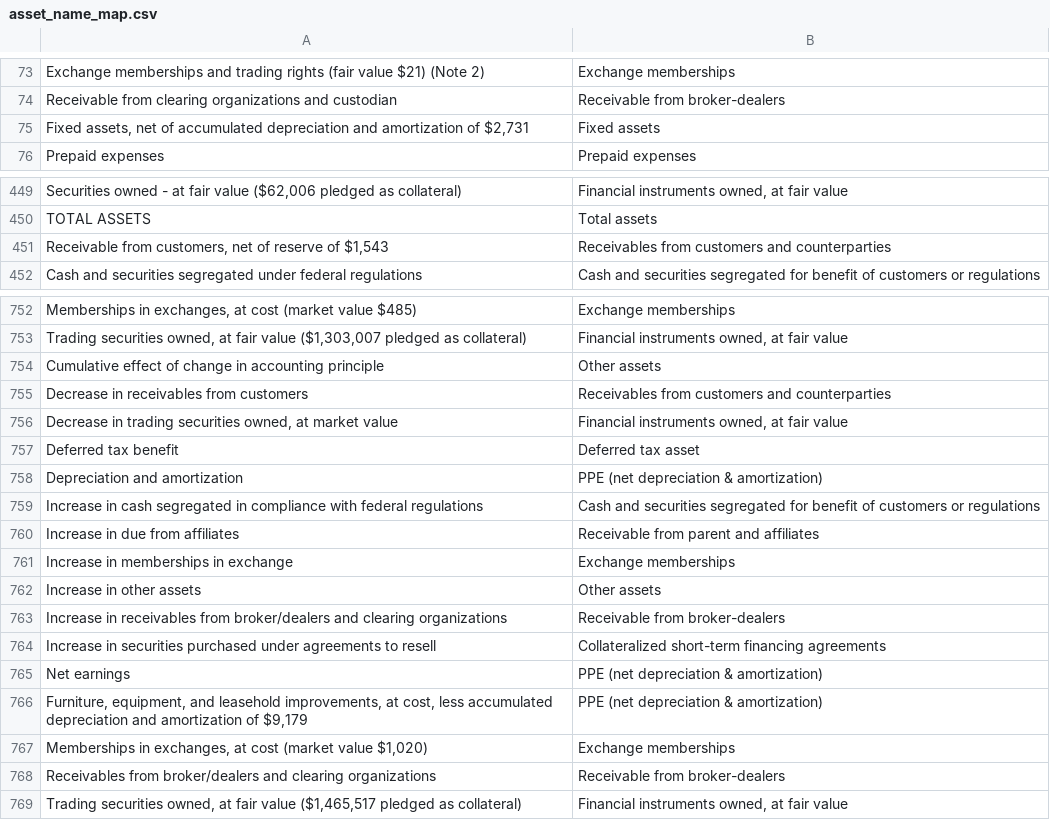
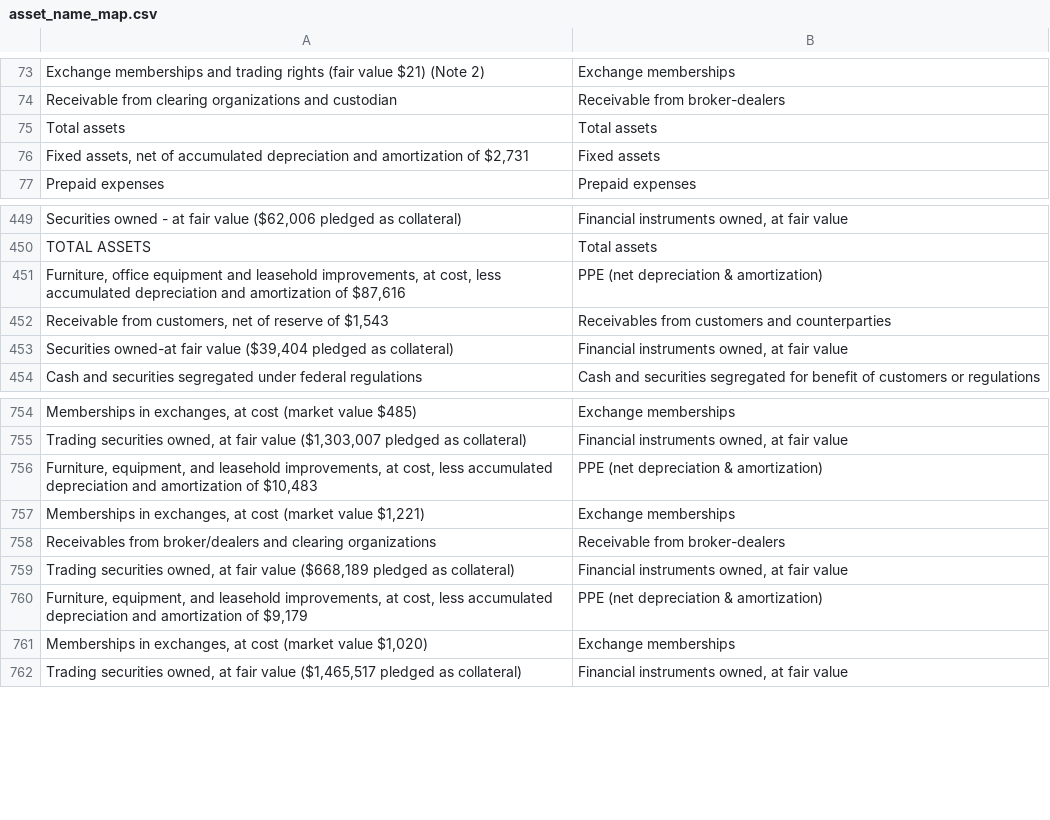
Before and after one commit to fernando-duarte/X17A5, a CSV file: output/asset_name_map.csv, drawn as a sheet; only a part is shown, gaps mark what is left out; removed rows and columns are numbered as before the commit, all else as after; the diff names each change by its address in the sheet, - before the commit and + after, or states it on an @@ line.

```diff
--- a/output/asset_name_map.csv
+++ b/output/asset_name_map.csv
@@ row 191 moved to row 75: Total assets @@
+row 451: Furniture, office equipment and leasehold improvements, at cost, less accumulated depreciation and amortization of $87,616 | PPE (net depreciation & amortization)
+row 453: Securities owned-at fair value ($39,404 pledged as collateral) | Financial instruments owned, at fair value
-row 754: Cumulative effect of change in accounting principle | Other assets
-row 755: Decrease in receivables from customers | Receivables from customers and counterparties
-row 756: Decrease in trading securities owned, at market value | Financial instruments owned, at fair value
-row 757: Deferred tax benefit | Deferred tax asset
-A756: Depreciation and amortization
+A756: Furniture, equipment, and leasehold improvements, at cost, less accumulated depreciation and amortization of $10,483
-row 759: Increase in cash segregated in compliance with federal regulations | Cash and securities segregated for benefit of customers or regulations
-row 760: Increase in due from affiliates | Receivable from parent and affiliates
-A757: Increase in memberships in exchange
+A757: Memberships in exchanges, at cost (market value $1,221)
-row 762: Increase in other assets | Other assets
-A758: Increase in receivables from broker/dealers…
+A758: Receivables from broker/dealers…
-row 764: Increase in securities purchased under agreements to resell | Collateralized short-term financing agreements
-row 765: Net earnings | PPE (net depreciation & amortization)
+row 759: Trading securities owned, at fair value ($668,189 pledged as collateral) | Financial instruments owned, at fair value
-row 768: Receivables from broker/dealers and clearing organizations | Receivable from broker-dealers
```
Also changed, not shown: output/liability_name_map.csv, output/structured_asset.csv, 10 other files.
